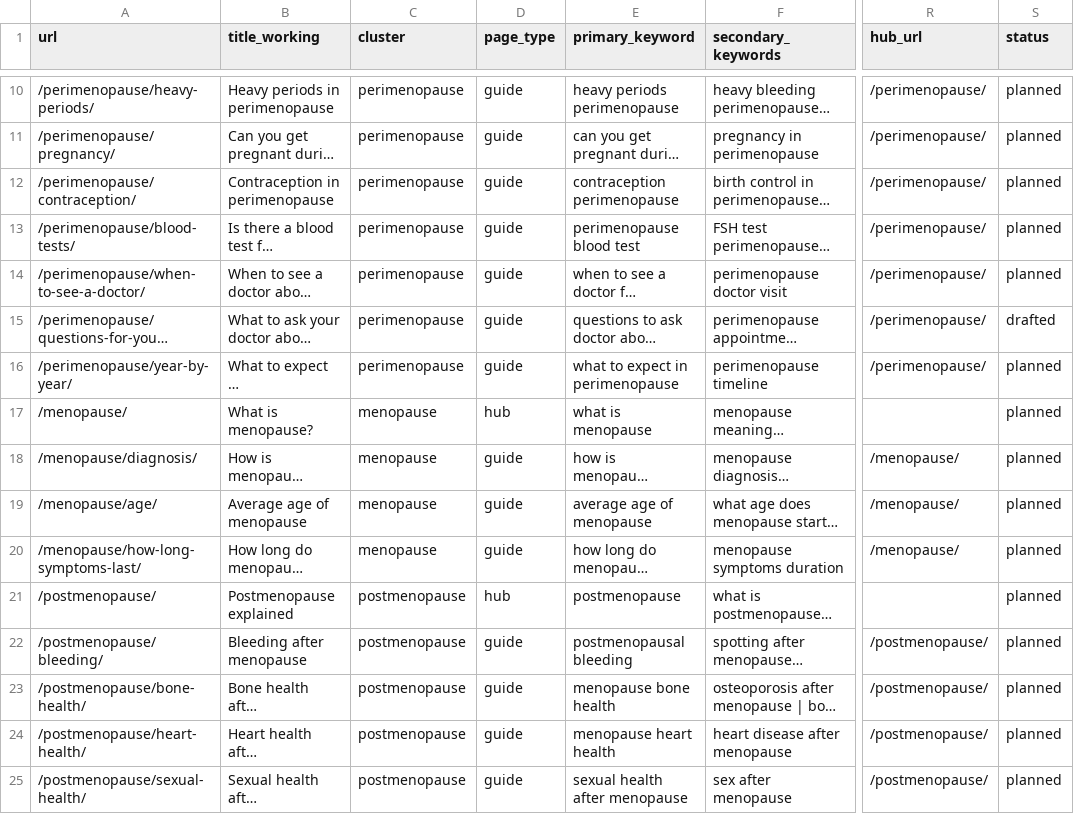
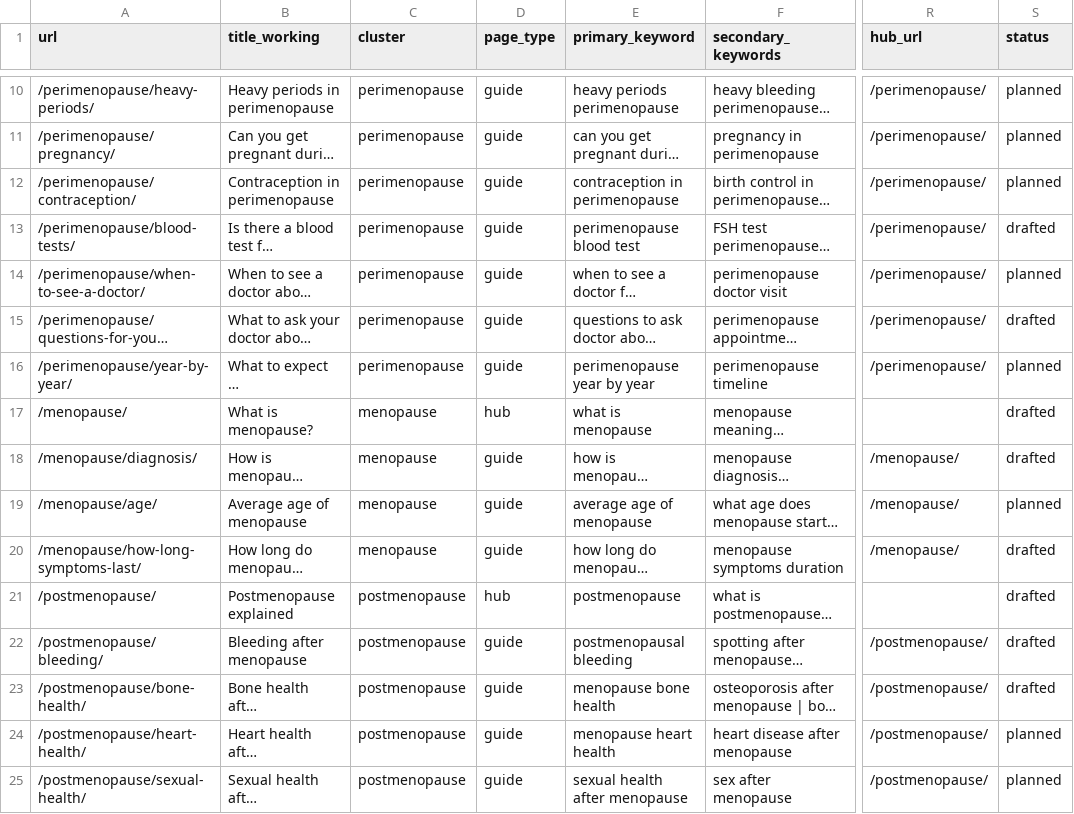
Before and after one commit to Bilalabbasid/women, a CSV file: content/_plan/keyword-map.csv, drawn as a sheet; only a part is shown, gaps mark what is left out; long unchanged cells end in …; the diff covers the shown part only; the diff names each change by its address in the sheet, - before the commit and + after, or states it on an @@ line.

```diff
--- a/content/_plan/keyword-map.csv
+++ b/content/_plan/keyword-map.csv
-E12 (primary_keyword): contraception perimenopause
+E12 (primary_keyword): contraception in perimenopause
-S13 (status): planned
+S13 (status): drafted
-E16 (primary_keyword): what to expect in perimenopause
+E16 (primary_keyword): perimenopause year by year
-S17:S18 (status): planned
+S17:S18 (status): drafted
-S20:S23 (status): planned
+S20:S23 (status): drafted
```
Also changed, not shown: 34 edited cells elsewhere in this file, 7 other files.
